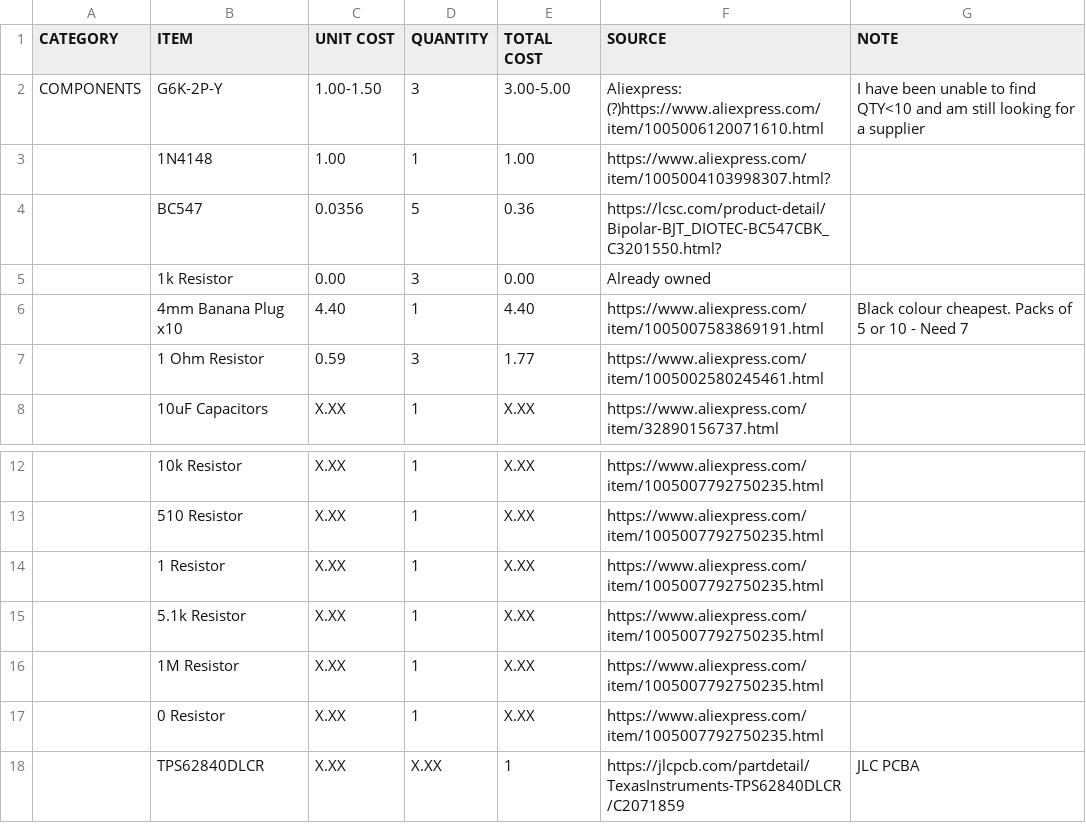
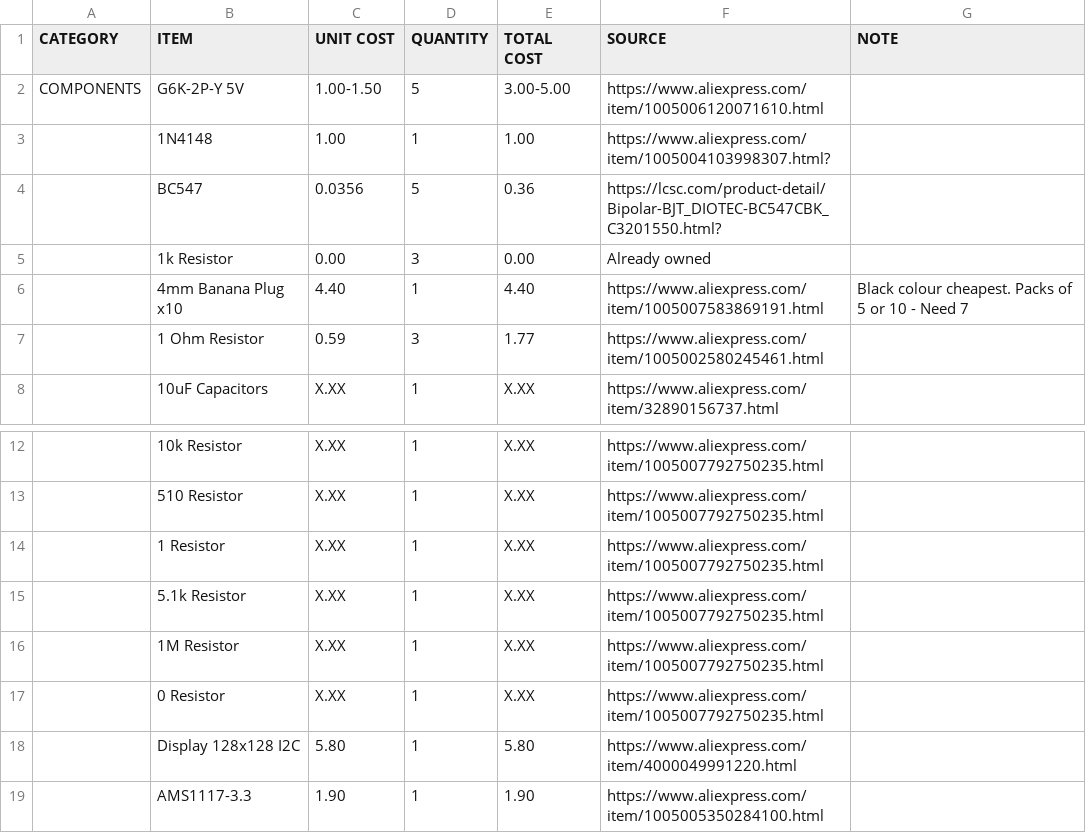
Before and after one commit to josh-lambda/fencing-tester, a CSV file: BOM.csv, drawn as a sheet; only a part is shown, gaps mark what is left out; removed rows and columns are numbered as before the commit, all else as after; the diff names each change by its address in the sheet, - before the commit and + after, or states it on an @@ line.

Commit message:
Worked on new power; Worked on display; Replaces ESP controller; Restructured schematic; Worked on PCB layout; Did journal

```diff
--- a/BOM.csv
+++ b/BOM.csv
-B2 (ITEM): G6K-2P-Y
+B2 (ITEM): G6K-2P-Y 5V
-D2 (QUANTITY): 3
+D2 (QUANTITY): 5
-F2 (SOURCE): Aliexpress: (?)https://www.aliexpress.com/item/1005006120071610.html
+F2 (SOURCE): https://www.aliexpress.com/item/1005006120071610.html
-G2 (NOTE): I have been unable to find QTY<10 and am still looking for a supplier
+G2 (NOTE): (empty)
-row 18:  | TPS62840DLCR | X.XX | X.XX | 1 | https://jlcpcb.com/partdetail/TexasInstruments-TPS62840DLCR/C2071859 | JLC PCBA
+row 18:  | Display 128x128 I2C | 5.80 | 1 | 5.80 | https://www.aliexpress.com/item/4000049991220.html
+row 19:  | AMS1117-3.3 | 1.90 | 1 | 1.90 | https://www.aliexpress.com/item/1005005350284100.html
```
Also changed, not shown: 25 other files.
